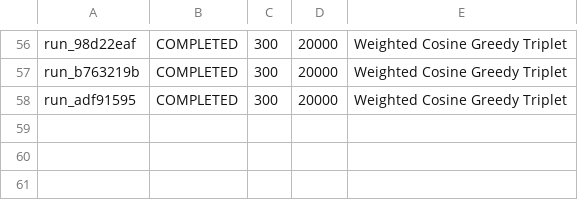
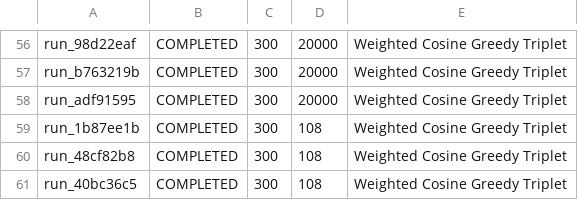
Before and after one commit to Aditi22Bansal/PBL2, a CSV file: backend/data/allocation_runs.csv, drawn as a sheet; only a part is shown, gaps mark what is left out; the diff names each change by its address in the sheet, - before the commit and + after, or states it on an @@ line.

```diff
--- a/backend/data/allocation_runs.csv
+++ b/backend/data/allocation_runs.csv
+row 59: run_1b87ee1b | COMPLETED | 300 | 108 | Weighted Cosine Greedy Triplet
+row 60: run_48cf82b8 | COMPLETED | 300 | 108 | Weighted Cosine Greedy Triplet
+row 61: run_40bc36c5 | COMPLETED | 300 | 108 | Weighted Cosine Greedy Triplet
```
Also changed, not shown: 52 other files.
